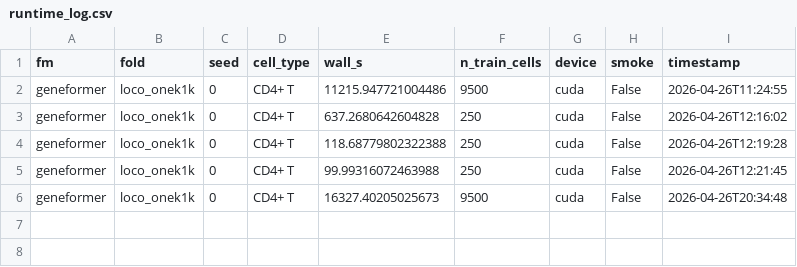
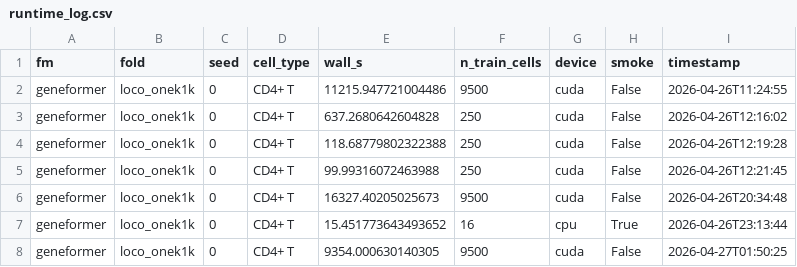
Before and after one commit to greentfrapp/aging-lora, a CSV file: compute/runtime_log.csv, drawn as a sheet; the diff names each change by its address in the sheet, - before the commit and + after, or states it on an @@ line.

```diff
--- a/compute/runtime_log.csv
+++ b/compute/runtime_log.csv
+row 7: geneformer | loco_onek1k | 0 | CD4+ T | 15.451773643493652 | 16 | cpu | True | 2026-04-26T23:13:44
+row 8: geneformer | loco_onek1k | 0 | CD4+ T | 9354.000630140305 | 9500 | cuda | False | 2026-04-27T01:50:25
```
Also changed, not shown: results/phase3_smoke/geneformer/summary.csv, 5 other files.
